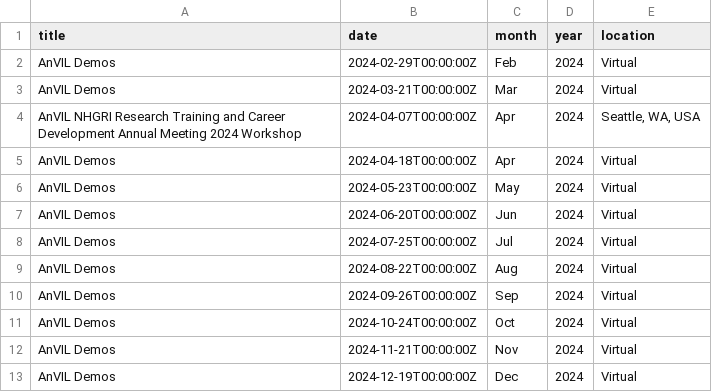
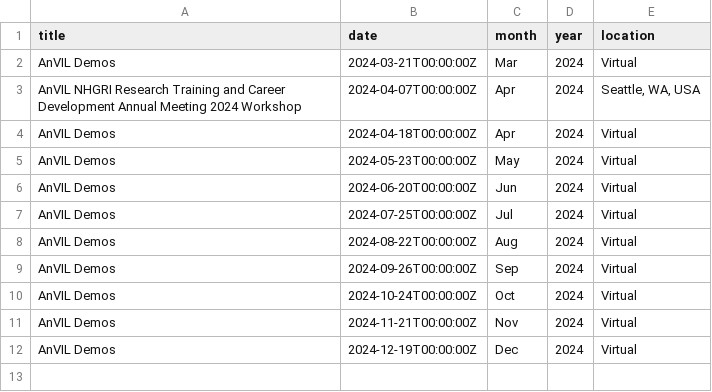
Before and after one commit to fhdsl/AnVIL_Outreach_Dashboard, a TSV file: resources/upcoming_portal_events.tsv, drawn as a sheet.

Commit message:
Add events file

```diff
--- a/resources/upcoming_portal_events.tsv
+++ b/resources/upcoming_portal_events.tsv
@@ -1,3 +1,2 @@
 title	date	month	year	location
-AnVIL Demos	2024-02-29T00:00:00Z	Feb	2024	Virtual
 AnVIL Demos	2024-03-21T00:00:00Z	Mar	2024	Virtual
```
